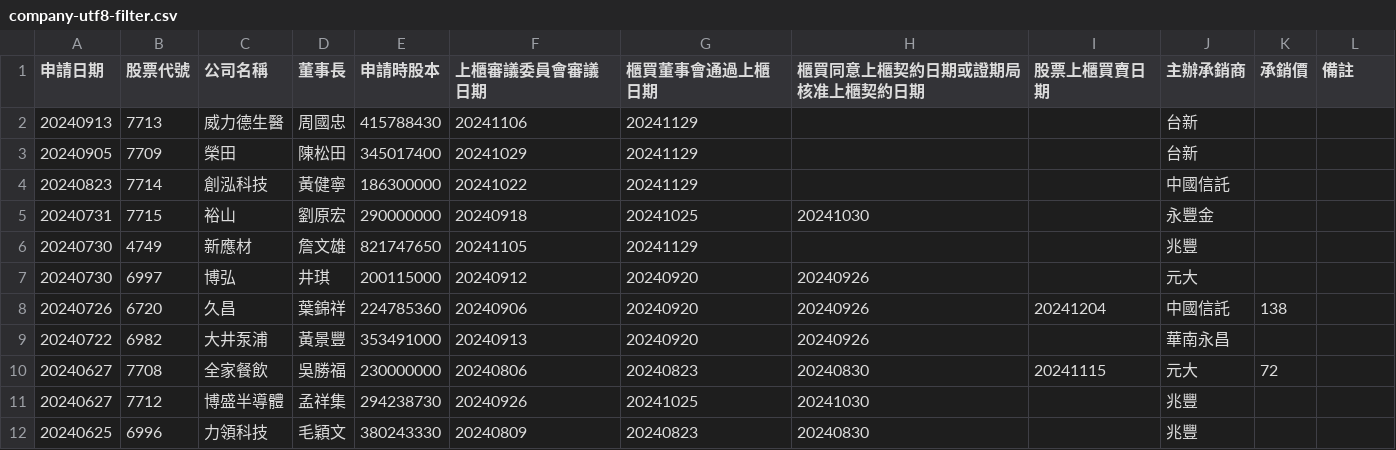
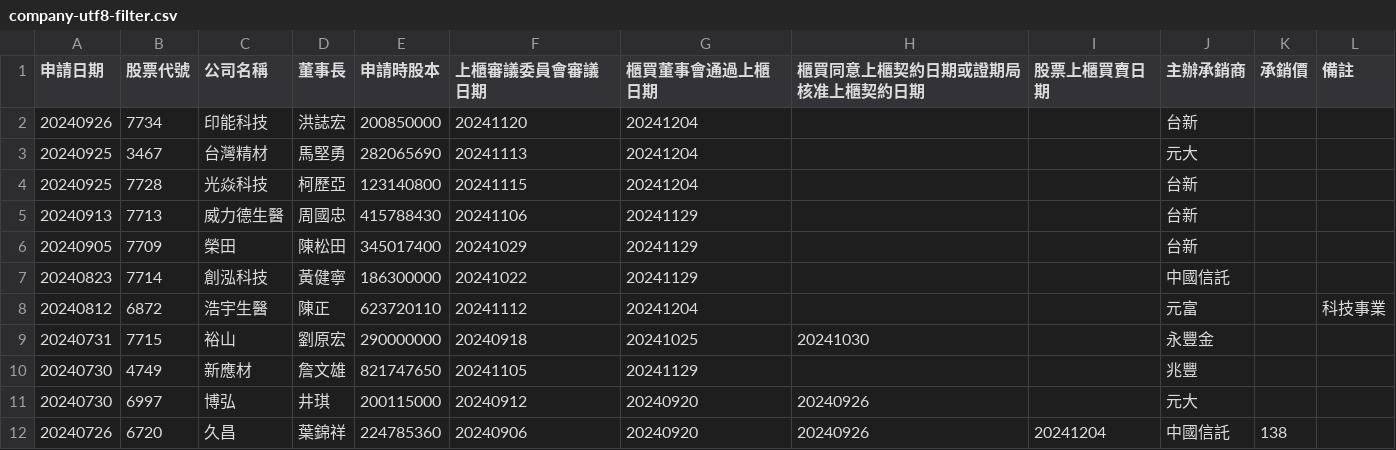
Before and after one commit to wenchiehlee/Selenium-Actions.IPO, a CSV file: company-utf8-filter.csv, drawn as a sheet; only a part is shown; the shorter side is filled out with more unchanged rows; the diff names each change by its address in the sheet, - before the commit and + after, or states it on an @@ line.

```diff
--- a/company-utf8-filter.csv
+++ b/company-utf8-filter.csv
+row 2: 20240926 | 7734 | 印能科技 | 洪誌宏 | 200850000 | 20241120 | 20241204 |  |  | 台新
+row 3: 20240925 | 3467 | 台灣精材 | 馬堅勇 | 282065690 | 20241113 | 20241204 |  |  | 元大
+row 4: 20240925 | 7728 | 光焱科技 | 柯歷亞 | 123140800 | 20241115 | 20241204 |  |  | 台新
+row 8: 20240812 | 6872 | 浩宇生醫 | 陳正 | 623720110 | 20241112 | 20241204 |  |  | 元富 |  | 科技事業
```
Also changed, not shown: company-utf8.csv.
